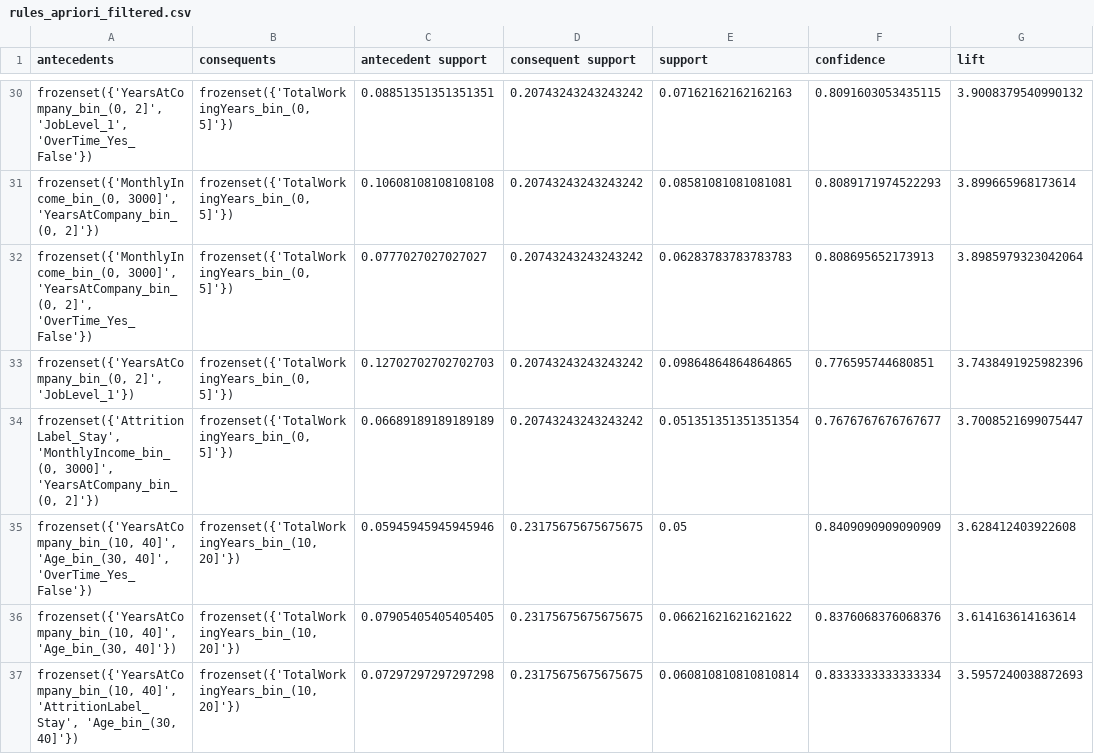
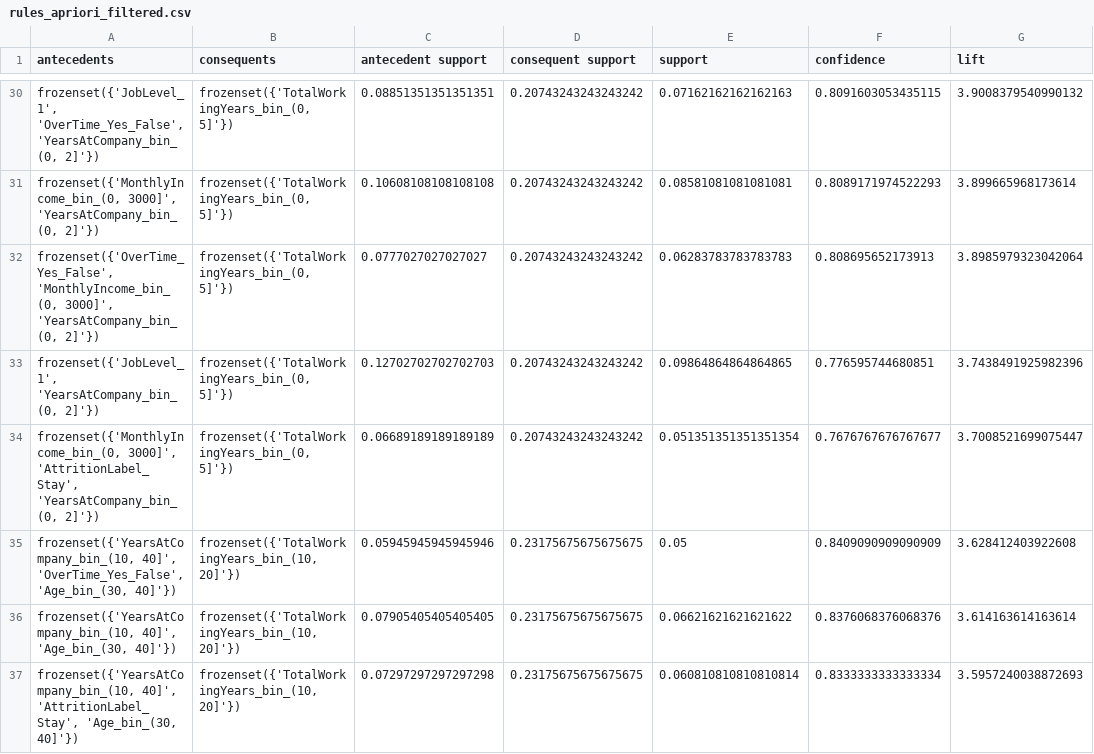
Before and after one commit to trggiang0704/HR_Attrition, a CSV file: data/processed/rules_apriori_filtered.csv, drawn as a sheet; only a part is shown, gaps mark what is left out; the diff covers the shown part only; the diff names each change by its address in the sheet, - before the commit and + after, or states it on an @@ line.

```diff
--- a/data/processed/rules_apriori_filtered.csv
+++ b/data/processed/rules_apriori_filtered.csv
-A30 (antecedents): frozenset({'YearsAtCompany_bin_(0, 2]', 'JobLevel_1', 'OverTime_Yes_False'})
+A30 (antecedents): frozenset({'JobLevel_1', 'OverTime_Yes_False', 'YearsAtCompany_bin_(0, 2]'})
-A32 (antecedents): frozenset({'MonthlyIncome_bin_(0, 3000]', 'YearsAtCompany_bin_(0, 2]', 'OverTime_Yes_False'})
+A32 (antecedents): frozenset({'OverTime_Yes_False', 'MonthlyIncome_bin_(0, 3000]', 'YearsAtCompany_bin_(0, 2]'})
-A33 (antecedents): frozenset({'YearsAtCompany_bin_(0, 2]', 'JobLevel_1'})
+A33 (antecedents): frozenset({'JobLevel_1', 'YearsAtCompany_bin_(0, 2]'})
-A34 (antecedents): frozenset({'AttritionLabel_Stay', 'MonthlyIncome_bin_(0, 3000]', 'YearsAtCompany_bin_(0, 2]'})
+A34 (antecedents): frozenset({'MonthlyIncome_bin_(0, 3000]', 'AttritionLabel_Stay', 'YearsAtCompany_bin_(0, 2]'})
-A35 (antecedents): frozenset({'YearsAtCompany_bin_(10, 40]', 'Age_bin_(30, 40]', 'OverTime_Yes_False'})
+A35 (antecedents): frozenset({'YearsAtCompany_bin_(10, 40]', 'OverTime_Yes_False', 'Age_bin_(30, 40]'})
```
Also changed, not shown: 103 edited cells elsewhere in this file, data/processed/leave_rules_clusters.csv, data/processed/models/rf/rf_predictions.csv, 38 other files.
